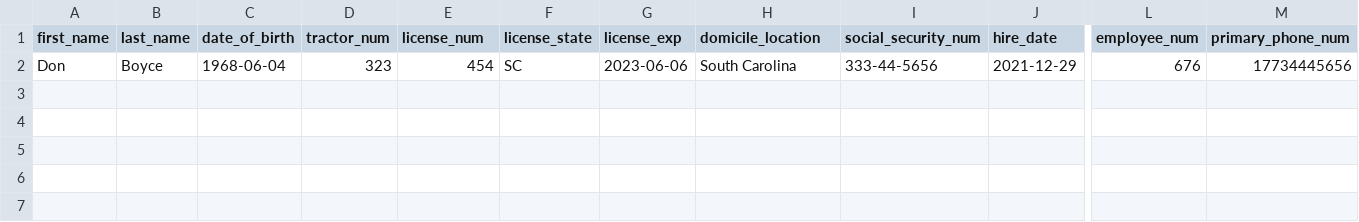
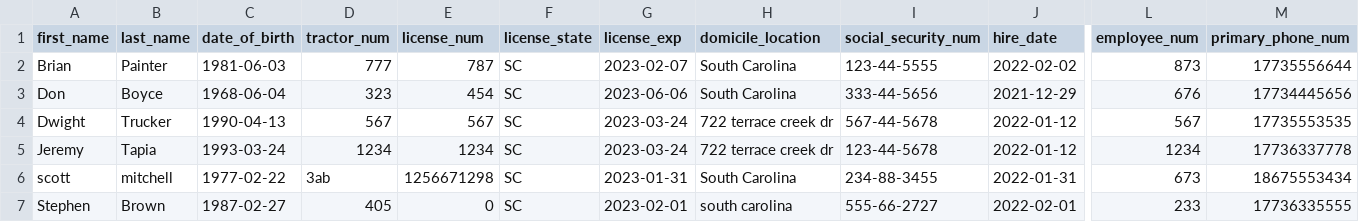
Before and after one commit to robert0628/THE-API, a CSV file: tindall_haul_erect/csv_files/drivers.csv, drawn as a sheet; only a part is shown, gaps mark what is left out; rows hold the shown columns only; the diff names each change by its address in the sheet, - before the commit and + after, or states it on an @@ line.

```diff
--- a/tindall_haul_erect/csv_files/drivers.csv
+++ b/tindall_haul_erect/csv_files/drivers.csv
+row 2: Brian | Painter | 1981-06-03 | 777 | 787 | SC | 2023-02-07 | South Carolina | 123-44-5555 | 2022-02-02 | 873 | 17735556644
+row 4: Dwight | Trucker | 1990-04-13 | 567 | 567 | SC | 2023-03-24 | 722 terrace creek dr | 567-44-5678 | 2022-01-12 | 567 | 17735553535
+row 5: Jeremy | Tapia | 1993-03-24 | 1234 | 1234 | SC | 2023-03-24 | 722 terrace creek dr | 123-44-5678 | 2022-01-12 | 1234 | 17736337778
+row 6: scott | mitchell | 1977-02-22 | 3ab | 1256671298 | SC | 2023-01-31 | South Carolina | 234-88-3455 | 2022-01-31 | 673 | 18675553434
+row 7: Stephen | Brown | 1987-02-27 | 405 | 0 | SC | 2023-02-01 | south carolina | 555-66-2727 | 2022-02-01 | 233 | 17736335555
```
Also changed, not shown: 17 other files.
